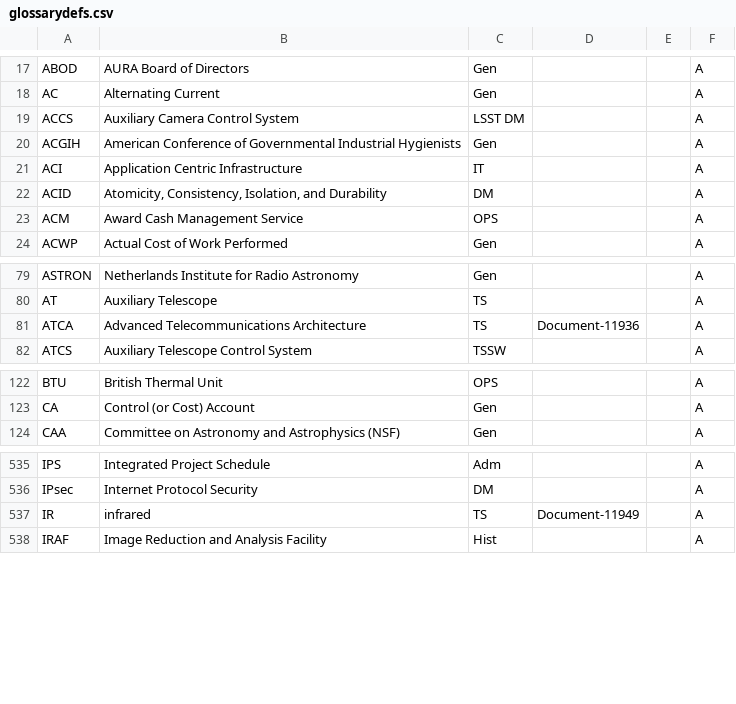
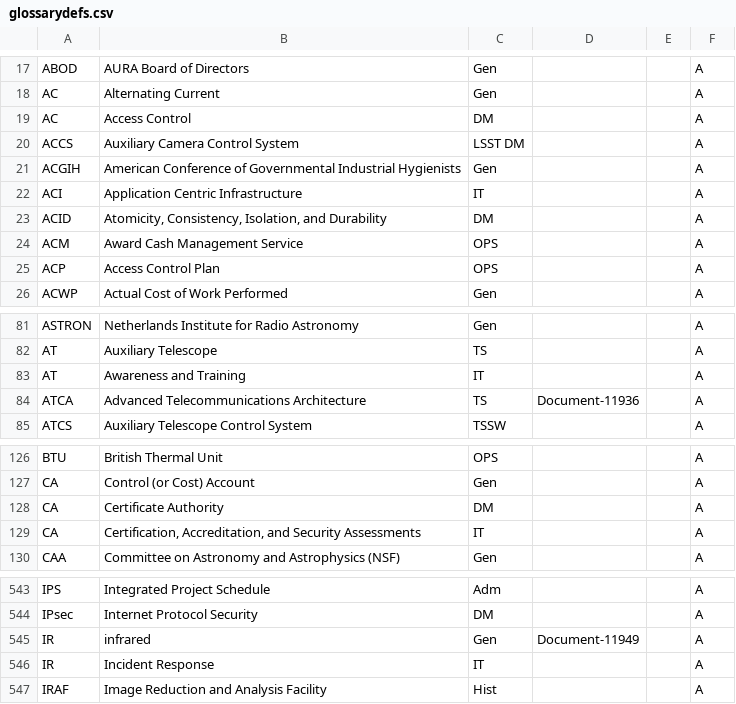
Before and after one commit to lsst/lsst-texmf, a CSV file: etc/glossarydefs.csv, drawn as a sheet; only a part is shown, gaps mark what is left out; the diff covers the shown part only.

Commit message:
Some IT acronyms for security

```diff
--- a/etc/glossarydefs.csv
+++ b/etc/glossarydefs.csv
@@ -18,2 +18,3 @@ ABOD,AURA Board of Directors,Gen,,,A
 AC,Alternating Current,Gen,,,A
+AC,Access Control,DM,,,A
 ACCS,Auxiliary Camera Control System,LSST DM,,,A
@@ -23,2 +24,3 @@ ACID,"Atomicity, Consistency, Isolation, and Durability",DM,,,A
 ACM,Award Cash Management Service,OPS,,,A
+ACP,Access Control Plan,OPS,,,A
 ACWP,Actual Cost of Work Performed,Gen,,,A
@@ -80,2 +82,3 @@ ASTRON,Netherlands Institute for Radio Astronomy,Gen,,,A
 AT,Auxiliary Telescope,TS,,,A
+AT,Awareness and Training,IT,,,A
 ATCA,Advanced Telecommunications Architecture,TS,Document-11936,,A
@@ -123,2 +127,4 @@ BTU,British Thermal Unit,OPS,,,A
 CA,Control (or Cost) Account,Gen,,,A
+CA,Certificate Authority,DM,,,A
+CA,"Certification, Accreditation, and Security Assessments",IT,,,A
 CAA,Committee on Astronomy and Astrophysics (NSF),Gen,,,A
@@ -536,3 +544,4 @@ IPS,Integrated Project Schedule,Adm,,,A
 IPsec,Internet Protocol Security,DM,,,A
-IR,infrared,TS,Document-11949,,A
+IR,infrared,Gen,Document-11949,,A
+IR,Incident Response,IT,,,A
 IRAF,Image Reduction and Analysis Facility,Hist,,,A
```
Also changed, not shown: 12 added rows elsewhere in this file, etc/glossarydefs_es.csv, 1 other file.
